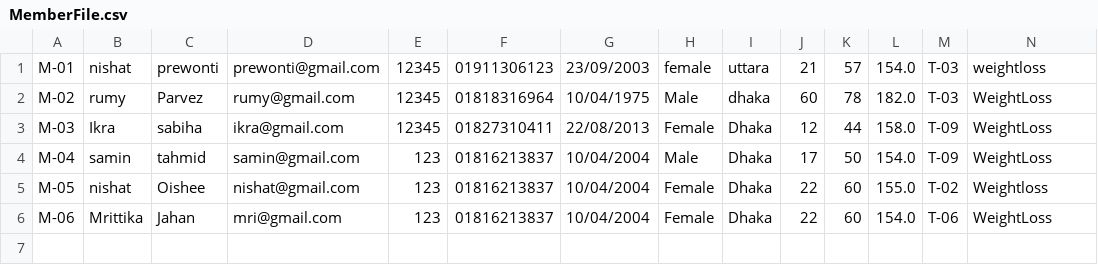
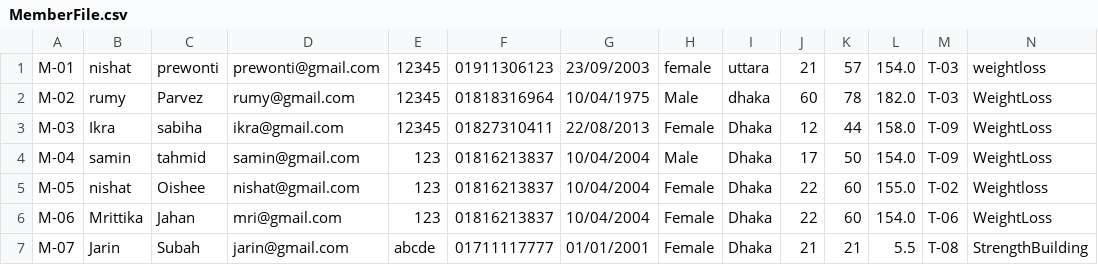
Before and after one commit to Oishee53/FitHub, a CSV file: MemberFile.csv, drawn as a sheet; the diff names each change by its address in the sheet, - before the commit and + after, or states it on an @@ line.

```diff
--- a/MemberFile.csv
+++ b/MemberFile.csv
+row 7: M-07 | Jarin | Subah | jarin@gmail.com | abcde | 01711117777 | 01/01/2001 | Female | Dhaka | 21 | 21 | 5.5 | T-08 | StrengthBuilding
```
Also changed, not shown: AccountsFile.csv, TrainerFile.csv, 7 other files.
